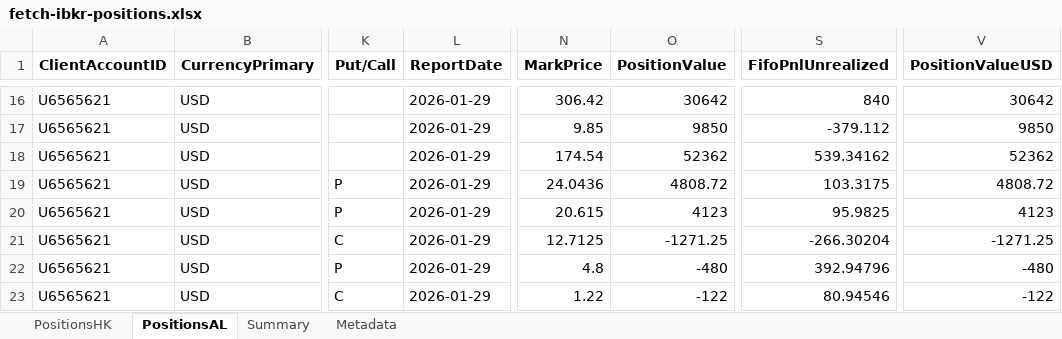
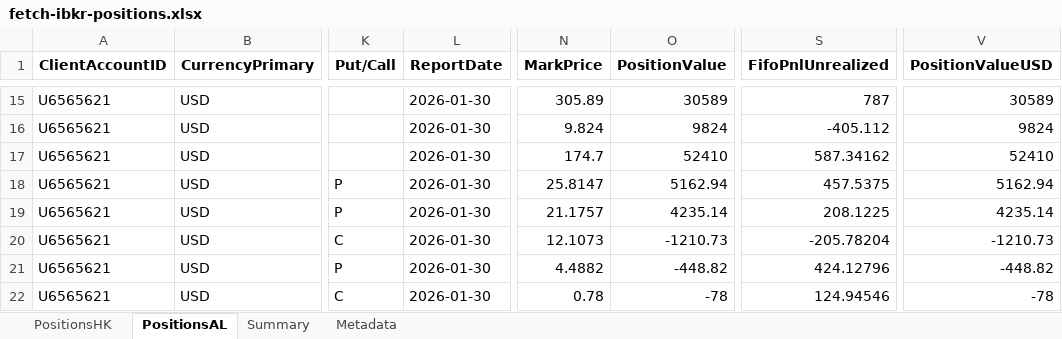
Before and after one commit to timelyrain/timeless-workspace, an Excel workbook: projects/fetch-ibkr-positions.xlsx, sheet PositionsAL, drawn as a sheet; only a part is shown, gaps mark what is left out; values as stored, in another font and other column widths than the file's, no borders; addresses are those after the commit; the diff covers the shown part only; the diff names each change by its address in the sheet, - before the commit and + after, or states it on an @@ line.

Commit message:
Update IBKR positions - 2026-01-31

```diff
--- a/projects/fetch-ibkr-positions.xlsx (sheet PositionsAL)
+++ b/projects/fetch-ibkr-positions.xlsx (sheet PositionsAL)
-L15:L22 (ReportDate): 2026-01-29
+L15:L22 (ReportDate): 2026-01-30
-N15 (MarkPrice): 306.42
+N15 (MarkPrice): 305.89
-O15 (PositionValue): 30642
+O15 (PositionValue): 30589
-S15 (FifoPnlUnrealized): 840
+S15 (FifoPnlUnrealized): 787
-V15 (PositionValueUSD): 30642
+V15 (PositionValueUSD): 30589
-N16 (MarkPrice): 9.85
+N16 (MarkPrice): 9.824
-O16 (PositionValue): 9850
+O16 (PositionValue): 9824
-S16 (FifoPnlUnrealized): -379.112
+S16 (FifoPnlUnrealized): -405.112
-V16 (PositionValueUSD): 9850
+V16 (PositionValueUSD): 9824
-N17 (MarkPrice): 174.54
+N17 (MarkPrice): 174.7
-O17 (PositionValue): 52362
+O17 (PositionValue): 52410
-S17 (FifoPnlUnrealized): 539.34162
+S17 (FifoPnlUnrealized): 587.34162
-V17 (PositionValueUSD): 52362
+V17 (PositionValueUSD): 52410
-N18 (MarkPrice): 24.0436
+N18 (MarkPrice): 25.8147
-O18 (PositionValue): 4808.72
+O18 (PositionValue): 5162.94
-S18 (FifoPnlUnrealized): 103.3175
+S18 (FifoPnlUnrealized): 457.5375
-V18 (PositionValueUSD): 4808.72
+V18 (PositionValueUSD): 5162.94
-N19 (MarkPrice): 20.615
+N19 (MarkPrice): 21.1757
-O19 (PositionValue): 4123
+O19 (PositionValue): 4235.14
-S19 (FifoPnlUnrealized): 95.9825
+S19 (FifoPnlUnrealized): 208.1225
-V19 (PositionValueUSD): 4123
+V19 (PositionValueUSD): 4235.14
-N20 (MarkPrice): 12.7125
+N20 (MarkPrice): 12.1073
-O20 (PositionValue): -1271.25
+O20 (PositionValue): -1210.73
-S20 (FifoPnlUnrealized): -266.30204
+S20 (FifoPnlUnrealized): -205.78204
-V20 (PositionValueUSD): -1271.25
+V20 (PositionValueUSD): -1210.73
-N21 (MarkPrice): 4.8
+N21 (MarkPrice): 4.4882
-O21 (PositionValue): -480
+O21 (PositionValue): -448.82
-S21 (FifoPnlUnrealized): 392.94796
+S21 (FifoPnlUnrealized): 424.12796
-V21 (PositionValueUSD): -480
+V21 (PositionValueUSD): -448.82
-N22 (MarkPrice): 1.22
+N22 (MarkPrice): 0.78
-O22 (PositionValue): -122
+O22 (PositionValue): -78
-S22 (FifoPnlUnrealized): 80.94546
+S22 (FifoPnlUnrealized): 124.94546
-V22 (PositionValueUSD): -122
+V22 (PositionValueUSD): -78
```
Also changed, not shown: 2 removed rows and 82 edited cells elsewhere in this sheet, sheet PositionsHK, sheet Metadata, sheet Summary.
